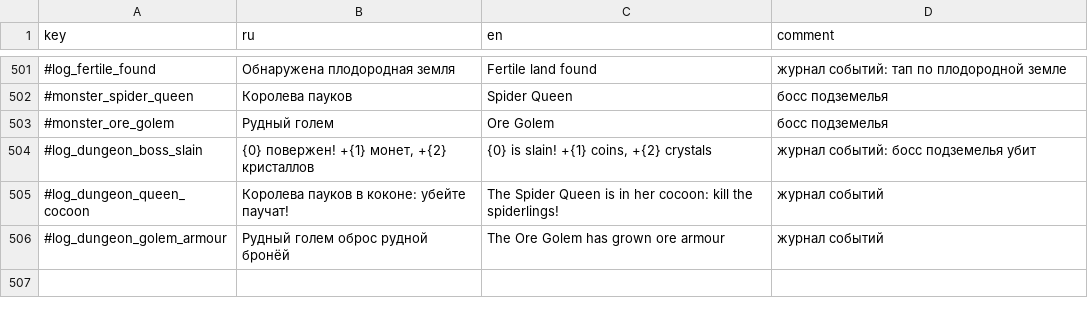
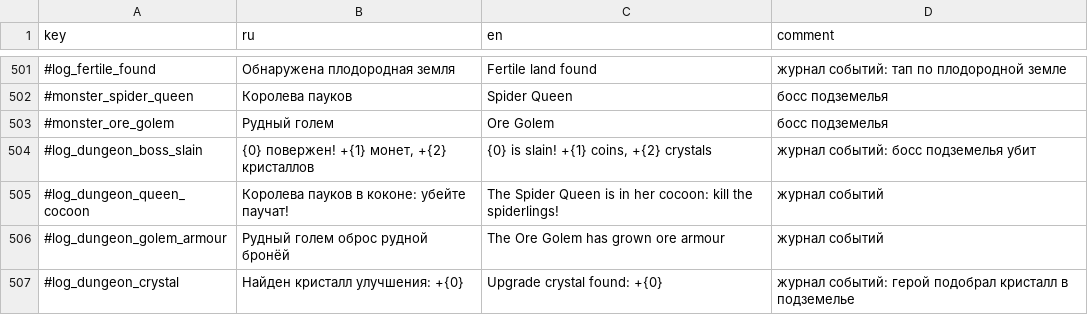
Before and after one commit to Safronov-Siarhei/CityBuilding, a CSV file: Assets/_Project/Balance/localization.csv, drawn as a sheet; only a part is shown, gaps mark what is left out.

```diff
--- a/Assets/_Project/Balance/localization.csv
+++ b/Assets/_Project/Balance/localization.csv
@@ -506 +506,2 @@ key,ru,en,comment
 #log_dungeon_golem_armour,Рудный голем оброс рудной бронёй,The Ore Golem has grown ore armour,журнал событий
+#log_dungeon_crystal,Найден кристалл улучшения: +{0},Upgrade crystal found: +{0},журнал событий: герой подобрал кристалл в подземелье
```
Also changed, not shown: Assets/_Project/Balance/economy.csv, 13 other files.
